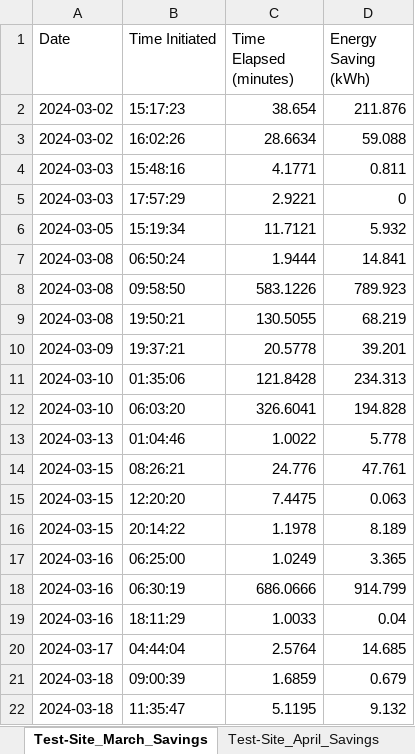
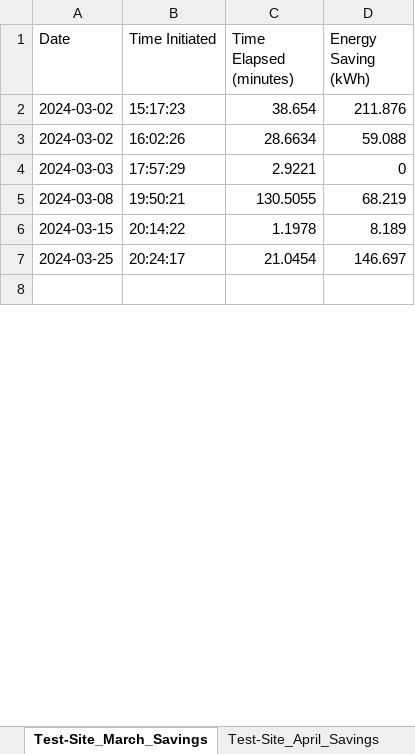
Before and after one commit to tinegachris/energy_savings_calculator, an Excel workbook: results/2024_Test-Site_Genset_Fuel_Savings.xlsx, sheet Test-Site_March_Savings, drawn as a sheet; only a part is shown; the shorter side is filled out with more unchanged rows; values as stored, in another font and other column widths than the file's, no borders; the diff covers the shown part only; the diff names each change by its address in the sheet, - before the commit and + after, or states it on an @@ line.

```diff
--- a/results/2024_Test-Site_Genset_Fuel_Savings.xlsx (sheet Test-Site_March_Savings)
+++ b/results/2024_Test-Site_Genset_Fuel_Savings.xlsx (sheet Test-Site_March_Savings)
-row 4: 2024-03-03 | 15:48:16 | 4.1771 | 0.811
-row 6: 2024-03-05 | 15:19:34 | 11.7121 | 5.932
-row 7: 2024-03-08 | 06:50:24 | 1.9444 | 14.841
-row 8: 2024-03-08 | 09:58:50 | 583.1226 | 789.923
-row 10: 2024-03-09 | 19:37:21 | 20.5778 | 39.201
-row 11: 2024-03-10 | 01:35:06 | 121.8428 | 234.313
-row 12: 2024-03-10 | 06:03:20 | 326.6041 | 194.828
-row 13: 2024-03-13 | 01:04:46 | 1.0022 | 5.778
-row 14: 2024-03-15 | 08:26:21 | 24.776 | 47.761
-row 15: 2024-03-15 | 12:20:20 | 7.4475 | 0.063
-row 17: 2024-03-16 | 06:25:00 | 1.0249 | 3.365
-row 18: 2024-03-16 | 06:30:19 | 686.0666 | 914.799
-row 19: 2024-03-16 | 18:11:29 | 1.0033 | 0.04
-row 20: 2024-03-17 | 04:44:04 | 2.5764 | 14.685
-row 21: 2024-03-18 | 09:00:39 | 1.6859 | 0.679
-row 22: 2024-03-18 | 11:35:47 | 5.1195 | 9.132
```
Also changed, not shown: 33 removed rows and 5 edited cells elsewhere in this sheet, sheet Test-Site_February_Savings, sheet Test-Site_January_Savings, sheet Test-Site_August_Savings, sheet Test-Site_September_Savings, sheet Test-Site_May_Savings, sheet Test-Site_October_Savings, 6 more sheets.
